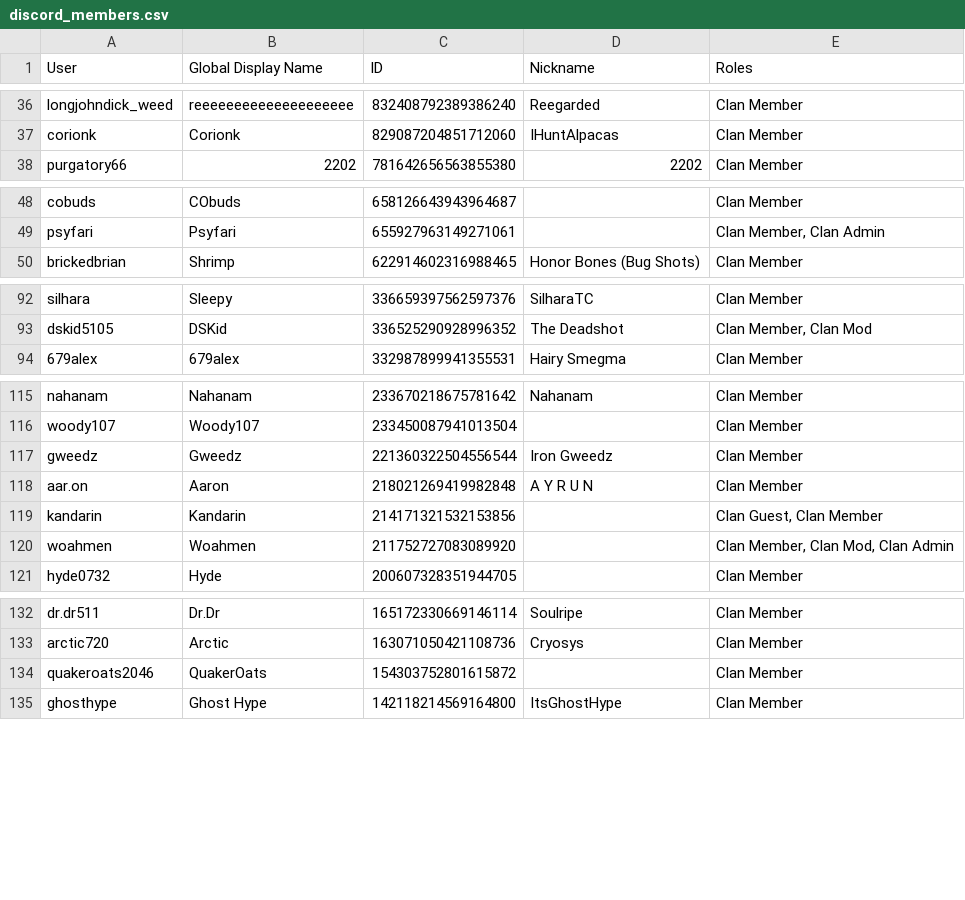
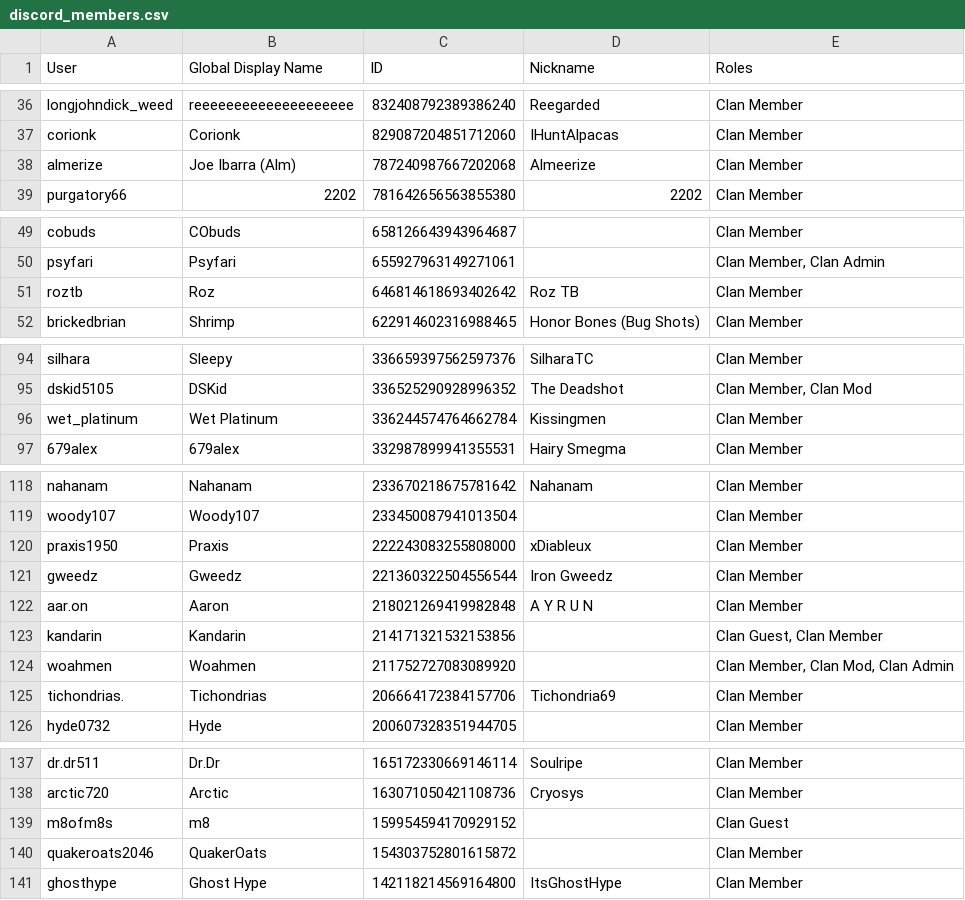
Before and after one commit to PinkyOSRS/osrs-clan-rank-sync, a CSV file: data/discord_members.csv, drawn as a sheet; only a part is shown, gaps mark what is left out.

Commit message:
Update discord_members.csv (2025-08-18T15:29:00.869560 UTC)

```diff
--- a/data/discord_members.csv
+++ b/data/discord_members.csv
@@ -37,2 +37,3 @@ longjohndick_weed,reeeeeeeeeeeeeeeeeeee,832408792389386240,Reegarded,Clan Member
 corionk,Corionk,829087204851712060,IHuntAlpacas,Clan Member
+almerize,Joe Ibarra (Alm),787240987667202068,Almeerize,Clan Member
 purgatory66,2202,781642656563855380,2202,Clan Member
@@ -49,2 +50,3 @@ cobuds,CObuds,658126643943964687,,Clan Member
 psyfari,Psyfari,655927963149271061,,"Clan Member, Clan Admin"
+roztb,Roz,646814618693402642,Roz TB,Clan Member
 brickedbrian,Shrimp,622914602316988465,Honor Bones (Bug Shots),Clan Member
@@ -93,2 +95,3 @@ silhara,Sleepy,336659397562597376,SilharaTC,Clan Member
 dskid5105,DSKid,336525290928996352,The Deadshot,"Clan Member, Clan Mod"
+wet_platinum,Wet Platinum,336244574764662784,Kissingmen,Clan Member
 679alex,679alex,332987899941355531,Hairy Smegma,Clan Member
@@ -116,2 +119,3 @@ nahanam,Nahanam,233670218675781642,Nahanam,Clan Member
 woody107,Woody107,233450087941013504,,Clan Member
+praxis1950,Praxis,222243083255808000,xDiableux,Clan Member
 gweedz,Gweedz,221360322504556544,Iron Gweedz,Clan Member
@@ -120,2 +124,3 @@ kandarin,Kandarin,214171321532153856,,"Clan Guest, Clan Member"
 woahmen,Woahmen,211752727083089920,,"Clan Member, Clan Mod, Clan Admin"
+tichondrias.,Tichondrias,206664172384157706,Tichondria69,Clan Member
 hyde0732,Hyde,200607328351944705,,Clan Member
@@ -133,2 +138,3 @@ dr.dr511,Dr.Dr,165172330669146114,Soulripe,Clan Member
 arctic720,Arctic,163071050421108736,Cryosys,Clan Member
+m8ofm8s,m8,159954594170929152,,Clan Guest
 quakeroats2046,QuakerOats,154303752801615872,,Clan Member
```
